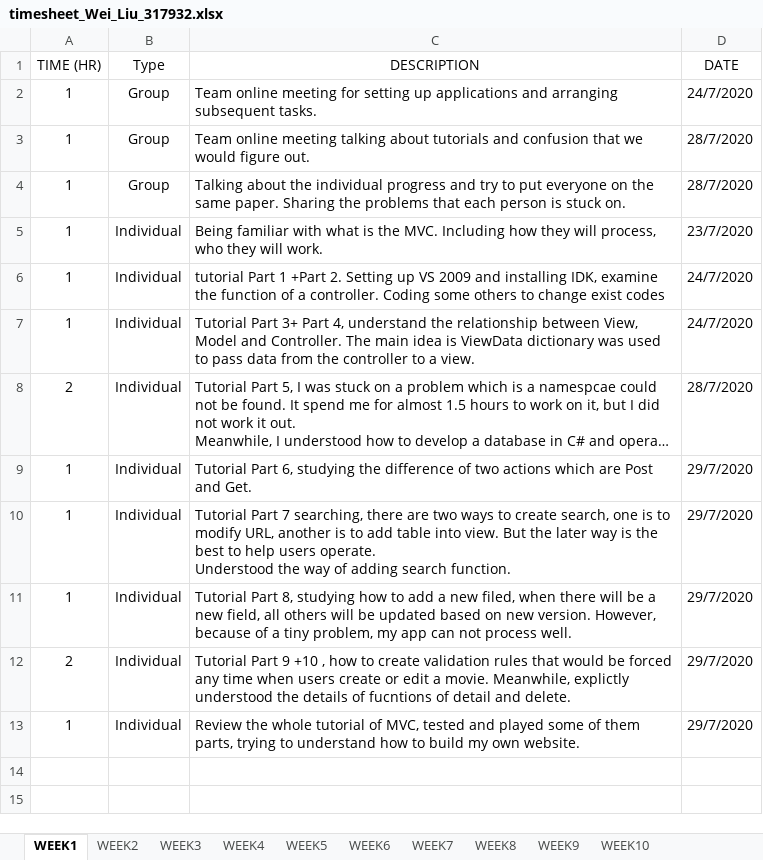
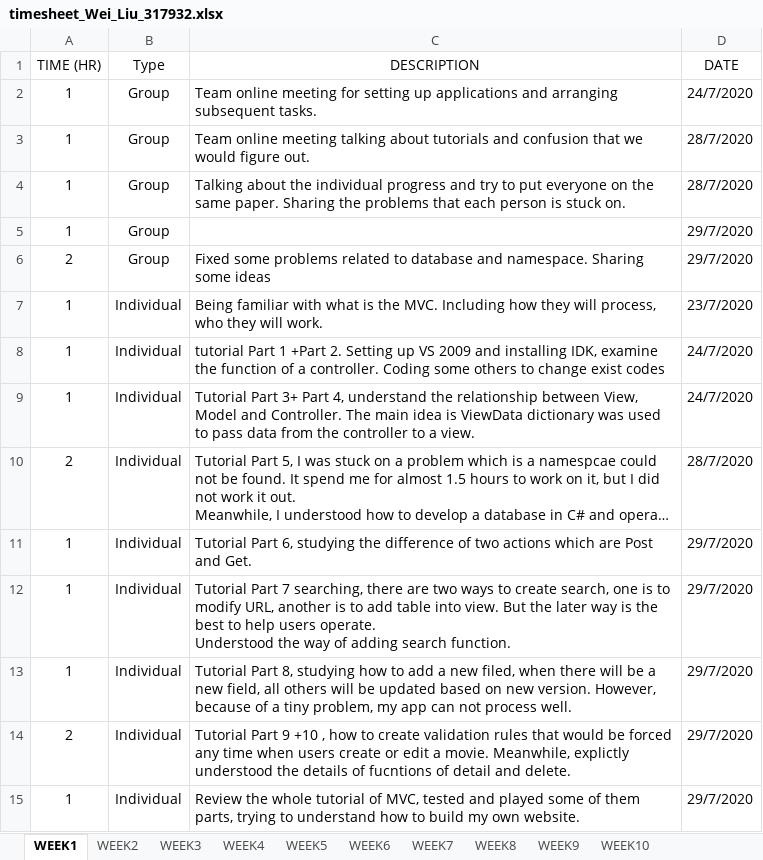
Before and after one commit to HulkCandy/PRT-585_-Wei_Liu_317932, an Excel workbook: week1HelloWorldMVC/timesheet_Wei_Liu_317932.xlsx, sheet WEEK1, drawn as a sheet; long unchanged cells end in …; values as stored, in another font and other column widths than the file's, no borders; the diff names each change by its address in the sheet, - before the commit and + after, or states it on an @@ line.

Commit message:
2 hrs team meeting

```diff
--- a/week1HelloWorldMVC/timesheet_Wei_Liu_317932.xlsx (sheet WEEK1)
+++ b/week1HelloWorldMVC/timesheet_Wei_Liu_317932.xlsx (sheet WEEK1)
+row 5: 1 | Group |  | 29/7/2020
+row 6: 2 | Group | Fixed some problems related to database and namespace. Sharing some ideas | 29/7/2020
```
